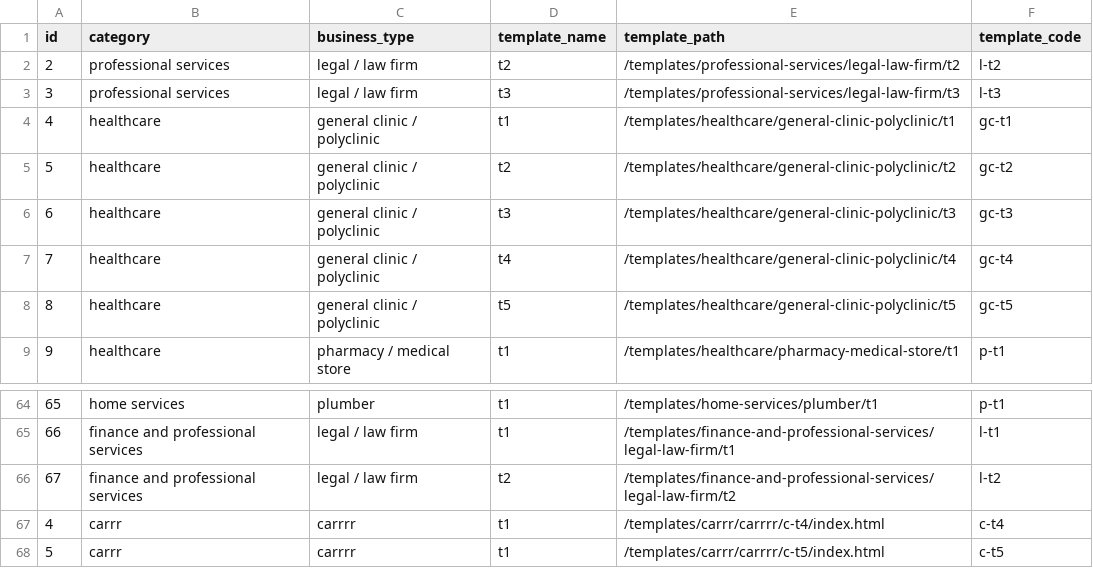
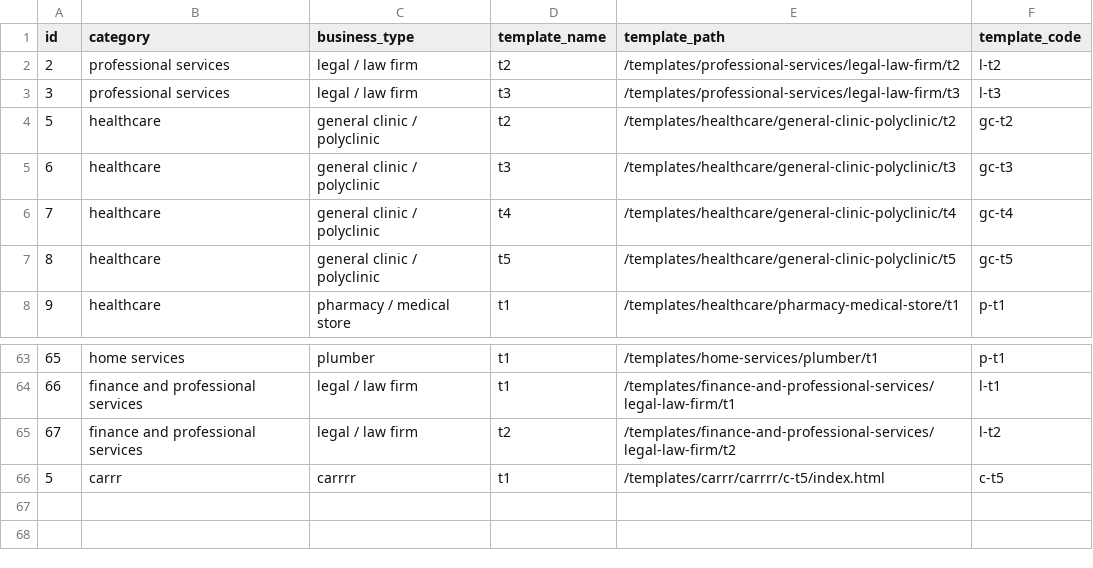
Before and after one commit to relladinesh/AgenticThatWAAS, a CSV file: data csv/business_templates.csv, drawn as a sheet; only a part is shown, gaps mark what is left out.

Commit message:
Auto-sync: Delete template ID 4

```diff
--- a/data csv/business_templates.csv
+++ b/data csv/business_templates.csv
@@ -3,3 +3,2 @@ id,category,business_type,template_name,template_path,template_code
 3,"professional services","legal / law firm","t3","/templates/professional-services/legal-law-firm/t3","l-t3"
-4,"healthcare","general clinic / polyclinic","t1","/templates/healthcare/general-clinic-polyclinic/t1","gc-t1"
 5,"healthcare","general clinic / polyclinic","t2","/templates/healthcare/general-clinic-polyclinic/t2","gc-t2"
@@ -66,3 +65,2 @@ id,category,business_type,template_name,template_path,template_code
 67,"finance and professional services","legal / law firm","t2","/templates/finance-and-professional-services/legal-law-firm/t2","l-t2"
-4,"carrr","carrrr","t1","/templates/carrr/carrrr/c-t4/index.html","c-t4"
 5,"carrr","carrrr","t1","/templates/carrr/carrrr/c-t5/index.html","c-t5"
```
